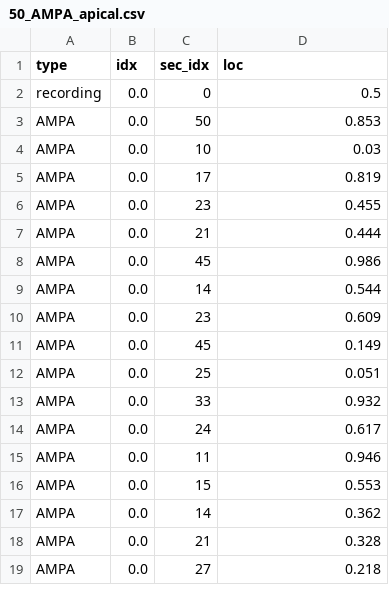
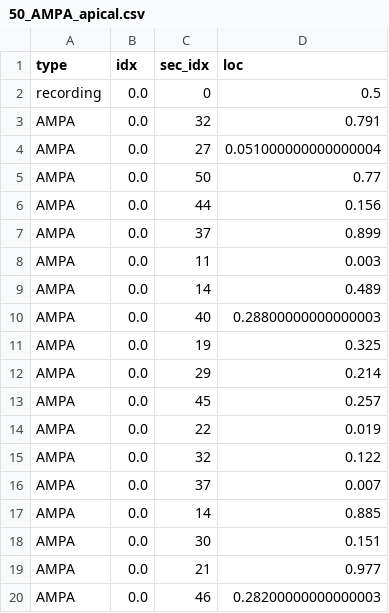
Before and after one commit to Poirazi-Lab/DendroTweaks, a CSV file: examples/Park_2019/stimuli/50_AMPA_apical.csv, drawn as a sheet; only a part is shown; the diff covers the shown part only.

```diff
--- a/examples/Park_2019/stimuli/50_AMPA_apical.csv
+++ b/examples/Park_2019/stimuli/50_AMPA_apical.csv
@@ -2,18 +2,19 @@ type,idx,sec_idx,loc
 recording,0.0,0,0.5
-AMPA,0.0,50,0.853
-AMPA,0.0,10,0.03
-AMPA,0.0,17,0.819
-AMPA,0.0,23,0.455
-AMPA,0.0,21,0.444
-AMPA,0.0,45,0.986
-AMPA,0.0,14,0.544
-AMPA,0.0,23,0.609
-AMPA,0.0,45,0.149
-AMPA,0.0,25,0.051
-AMPA,0.0,33,0.932
-AMPA,0.0,24,0.617
-AMPA,0.0,11,0.946
-AMPA,0.0,15,0.553
-AMPA,0.0,14,0.362
-AMPA,0.0,21,0.328
-AMPA,0.0,27,0.218
+AMPA,0.0,32,0.791
+AMPA,0.0,27,0.051000000000000004
+AMPA,0.0,50,0.77
+AMPA,0.0,44,0.156
+AMPA,0.0,37,0.899
+AMPA,0.0,11,0.003
+AMPA,0.0,14,0.489
+AMPA,0.0,40,0.28800000000000003
+AMPA,0.0,19,0.325
+AMPA,0.0,29,0.214
+AMPA,0.0,45,0.257
+AMPA,0.0,22,0.019
+AMPA,0.0,32,0.122
+AMPA,0.0,37,0.007
+AMPA,0.0,14,0.885
+AMPA,0.0,30,0.151
+AMPA,0.0,21,0.977
+AMPA,0.0,46,0.28200000000000003
```
Also changed, not shown: 1 added row, 2 removed rows and 59 edited cells elsewhere in this file, 3 other files.
